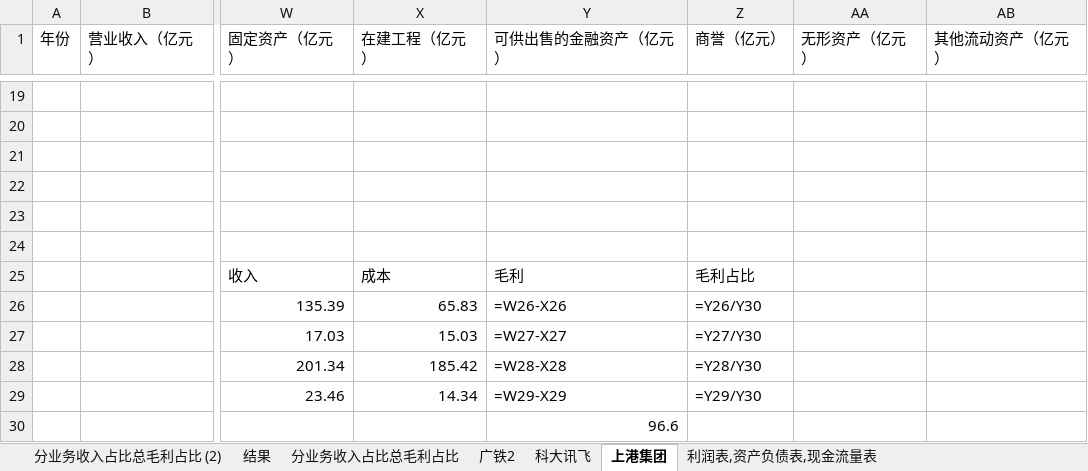
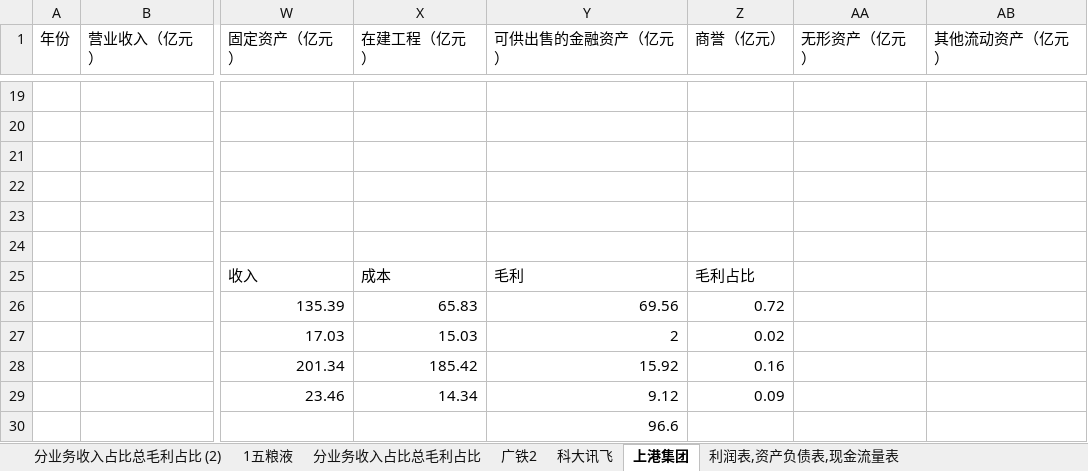
Before and after one commit to mxw2/stackDataDeal, an Excel workbook: deal_with_data/many.xlsx, sheet 上港集团, drawn as a sheet; only a part is shown, gaps mark what is left out; values as stored, in another font and other column widths than the file's, no borders; formulas without a stored value are shown as written; charts and pictures not drawn; the diff names each change by its address in the sheet, - before the commit and + after, or states it on an @@ line.

```diff
--- a/deal_with_data/many.xlsx (sheet 上港集团)
+++ b/deal_with_data/many.xlsx (sheet 上港集团)
-sheet tab: 结果
+sheet tab: 1五粮液
-Y26 (可供出售的金融资产（亿元）): =W26-X26
+Y26 (可供出售的金融资产（亿元）): 69.56
-Z26 (商誉（亿元）): =Y26/Y30
+Z26 (商誉（亿元）): 0.72
-Y27 (可供出售的金融资产（亿元）): =W27-X27
+Y27 (可供出售的金融资产（亿元）): 2
-Z27 (商誉（亿元）): =Y27/Y30
+Z27 (商誉（亿元）): 0.02
-Y28 (可供出售的金融资产（亿元）): =W28-X28
+Y28 (可供出售的金融资产（亿元）): 15.92
-Z28 (商誉（亿元）): =Y28/Y30
+Z28 (商誉（亿元）): 0.16
-Y29 (可供出售的金融资产（亿元）): =W29-X29
+Y29 (可供出售的金融资产（亿元）): 9.12
-Z29 (商誉（亿元）): =Y29/Y30
+Z29 (商誉（亿元）): 0.09
```
Also changed, not shown: sheet 利润表,资产负债表,现金流量表, sheet 1五粮液, charts or pictures, 3 other files.
